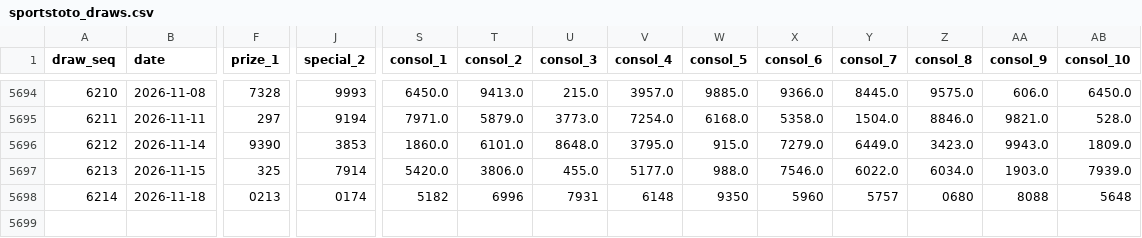
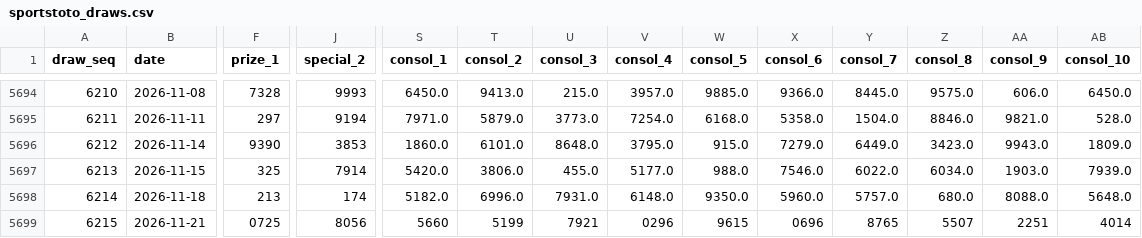
Before and after one commit to riverbird83/malaysia-4d, a CSV file: data/sportstoto_draws.csv, drawn as a sheet; only a part is shown, gaps mark what is left out; rows hold the shown columns only; the diff names each change by its address in the sheet, - before the commit and + after, or states it on an @@ line.

```diff
--- a/data/sportstoto_draws.csv
+++ b/data/sportstoto_draws.csv
-F5698 (prize_1): 0213
+F5698 (prize_1): 213
-J5698 (special_2): 0174
+J5698 (special_2): 174
-S5698 (consol_1): 5182
+S5698 (consol_1): 5182.0
-T5698 (consol_2): 6996
+T5698 (consol_2): 6996.0
-U5698 (consol_3): 7931
+U5698 (consol_3): 7931.0
-V5698 (consol_4): 6148
+V5698 (consol_4): 6148.0
-W5698 (consol_5): 9350
+W5698 (consol_5): 9350.0
-X5698 (consol_6): 5960
+X5698 (consol_6): 5960.0
-Y5698 (consol_7): 5757
+Y5698 (consol_7): 5757.0
-Z5698 (consol_8): 0680
+Z5698 (consol_8): 680.0
-AA5698 (consol_9): 8088
+AA5698 (consol_9): 8088.0
-AB5698 (consol_10): 5648
+AB5698 (consol_10): 5648.0
+row 5699: 6215 | 2026-11-21 | 0725 | 8056 | 5660 | 5199 | 7921 | 0296 | 9615 | 0696 | 8765 | 5507 | 2251 | 4014
```
Also changed, not shown: data/damacai_draws.csv, data/magnum_draws.csv, 4 other files.
